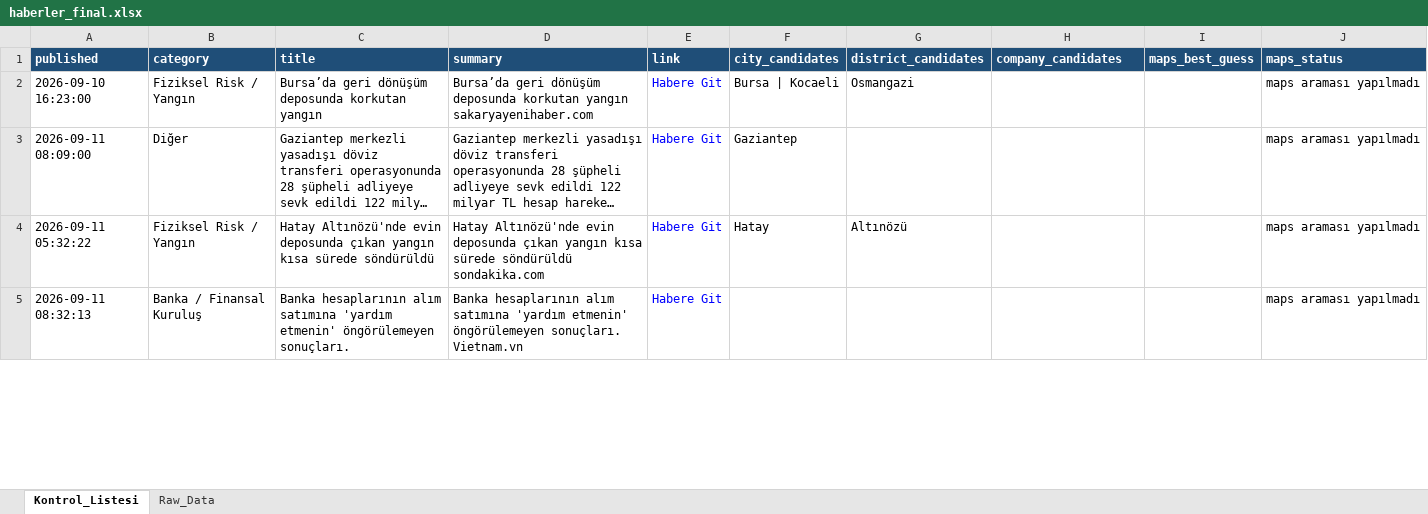
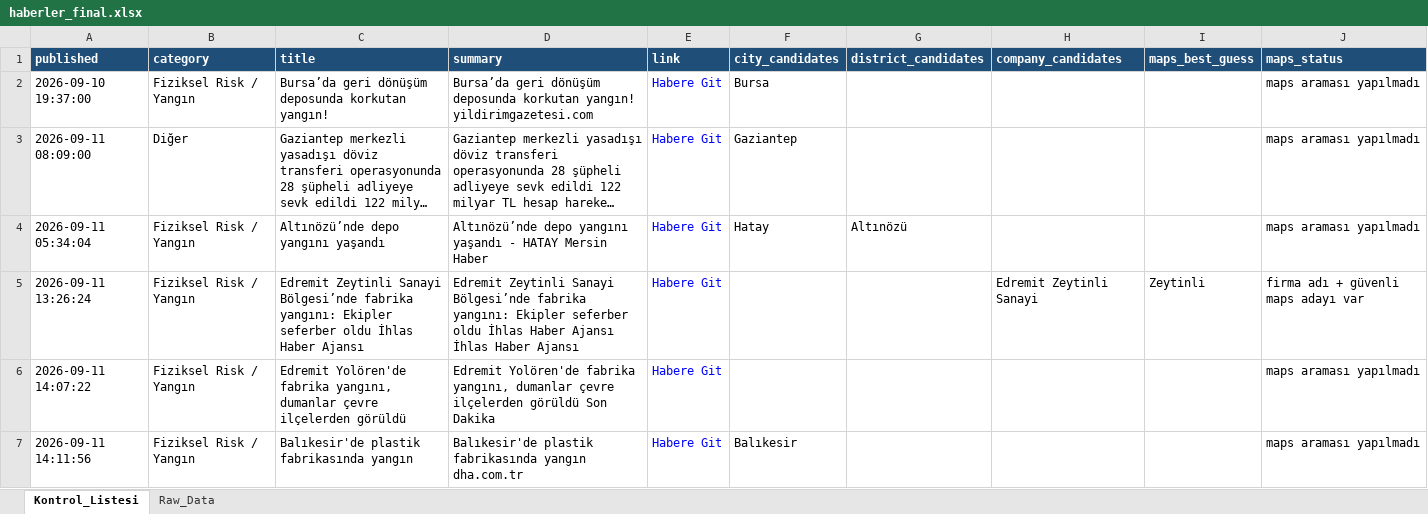
Before and after one commit to 19982109/haber-risk-monitor, an Excel workbook: data/haberler_final.xlsx, sheet Kontrol_Listesi, drawn as a sheet; only a part is shown; the shorter side is filled out with more unchanged rows; long unchanged cells end in …; values as stored, in another font and other column widths than the file's, no borders; the diff covers the shown part only; the diff names each change by its address in the sheet, - before the commit and + after, or states it on an @@ line.

```diff
--- a/data/haberler_final.xlsx (sheet Kontrol_Listesi)
+++ b/data/haberler_final.xlsx (sheet Kontrol_Listesi)
-A2 (published): 2026-09-10 16:23:00
+A2 (published): 2026-09-10 19:37:00
-C2 (title): …deposunda korkutan yangın
+C2 (title): …deposunda korkutan yangın!
-D2 (summary): …deposunda korkutan yangın sakaryayenihaber.com
+D2 (summary): …deposunda korkutan yangın! yildirimgazetesi.com
-F2 (city_candidates): Bursa | Kocaeli
+F2 (city_candidates): Bursa
-G2 (district_candidates): Osmangazi
+G2 (district_candidates): (empty)
-A4 (published): 2026-09-11 05:32:22
+A4 (published): 2026-09-11 05:34:04
-C4 (title): Hatay Altınözü'nde evin deposunda çıkan yangın kısa sürede söndürüldü
+C4 (title): Altınözü’nde depo yangını yaşandı
-D4 (summary): Hatay Altınözü'nde evin deposunda çıkan yangın kısa sürede söndürüldü sondakika.com
+D4 (summary): Altınözü’nde depo yangını yaşandı - HATAY Mersin Haber
+row 5: 2026-09-11 13:26:24 | Fiziksel Risk / Yangın | Edremit Zeytinli Sanayi Bölgesi’nde fabrika yangını: Ekipler seferber oldu İhlas Haber Ajansı | Edremit Zeytinli Sanayi Bölgesi’nde fabrika yangını: Ekipler seferber oldu İhlas Haber Ajansı İhlas Haber Ajansı | Habere Git |  |  | Edremit Zeytinli Sanayi | Zeytinli | firma adı + güvenli maps adayı var
+row 6: 2026-09-11 14:07:22 | Fiziksel Risk / Yangın | Edremit Yolören'de fabrika yangını, dumanlar çevre ilçelerden görüldü | Edremit Yolören'de fabrika yangını, dumanlar çevre ilçelerden görüldü Son Dakika | Habere Git |  |  |  |  | maps araması yapılmadı
+row 7: 2026-09-11 14:11:56 | Fiziksel Risk / Yangın | Balıkesir'de plastik fabrikasında yangın | Balıkesir'de plastik fabrikasında yangın dha.com.tr | Habere Git | Balıkesir |  |  |  | maps araması yapılmadı
```
Also changed, not shown: 36 added rows, 36 removed rows and 84 edited cells elsewhere in this sheet, sheet Raw_Data, 1 other file.
